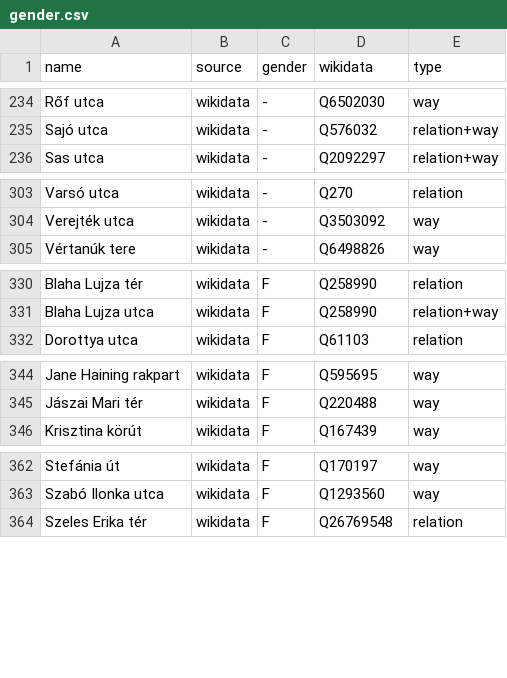
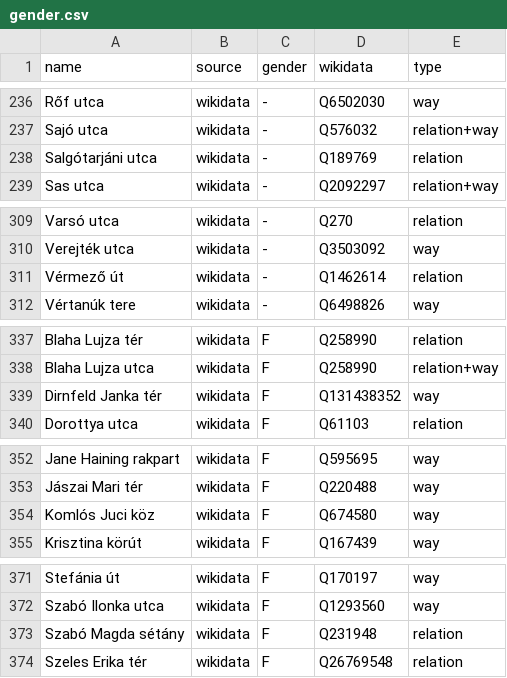
Before and after one commit to EqualStreetNames/equalstreetnames-budapest, a CSV file: data/gender.csv, drawn as a sheet; only a part is shown, gaps mark what is left out; the diff covers the shown part only; the diff names each change by its address in the sheet, - before the commit and + after, or states it on an @@ line.

```diff
--- a/data/gender.csv
+++ b/data/gender.csv
+row 238: Salgótarjáni utca | wikidata | - | Q189769 | relation
+row 311: Vérmező út | wikidata | - | Q1462614 | relation
+row 339: Dirnfeld Janka tér | wikidata | F | Q131438352 | way
+row 354: Komlós Juci köz | wikidata | F | Q674580 | way
+row 373: Szabó Magda sétány | wikidata | F | Q231948 | relation
```
Also changed, not shown: 11 added rows and 6 edited cells elsewhere in this file, data/other.csv, 3 other files.
